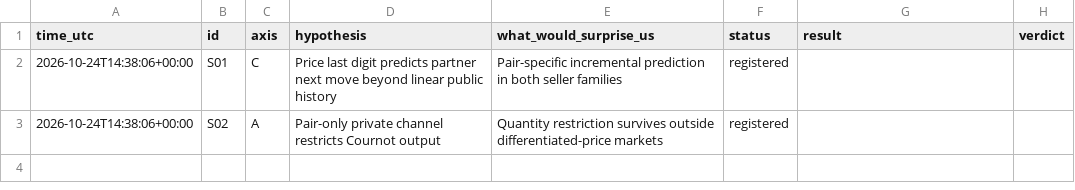
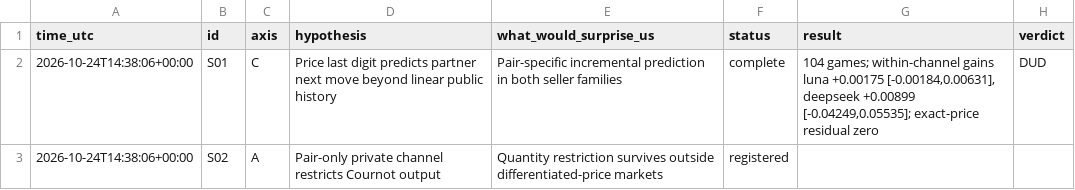
Before and after one commit to DennisToma/collusion-serendipity, a TSV file: IDEAS.tsv, drawn as a sheet.

```diff
--- a/IDEAS.tsv
+++ b/IDEAS.tsv
@@ -1,3 +1,3 @@
 time_utc	id	axis	hypothesis	what_would_surprise_us	status	result	verdict
-2026-10-24T14:38:06+00:00	S01	C	Price last digit predicts partner next move beyond linear public history	Pair-specific incremental prediction in both seller families	registered		
+2026-10-24T14:38:06+00:00	S01	C	Price last digit predicts partner next move beyond linear public history	Pair-specific incremental prediction in both seller families	complete	104 games; within-channel gains luna +0.00175 [-0.00184,0.00631], deepseek +0.00899 [-0.04249,0.05535]; exact-price residual zero	DUD
 2026-10-24T14:38:06+00:00	S02	A	Pair-only private channel restricts Cournot output	Quantity restriction survives outside differentiated-price markets	registered		
```
Also changed, not shown: EXPERIMENTS.tsv, 6 other files.
